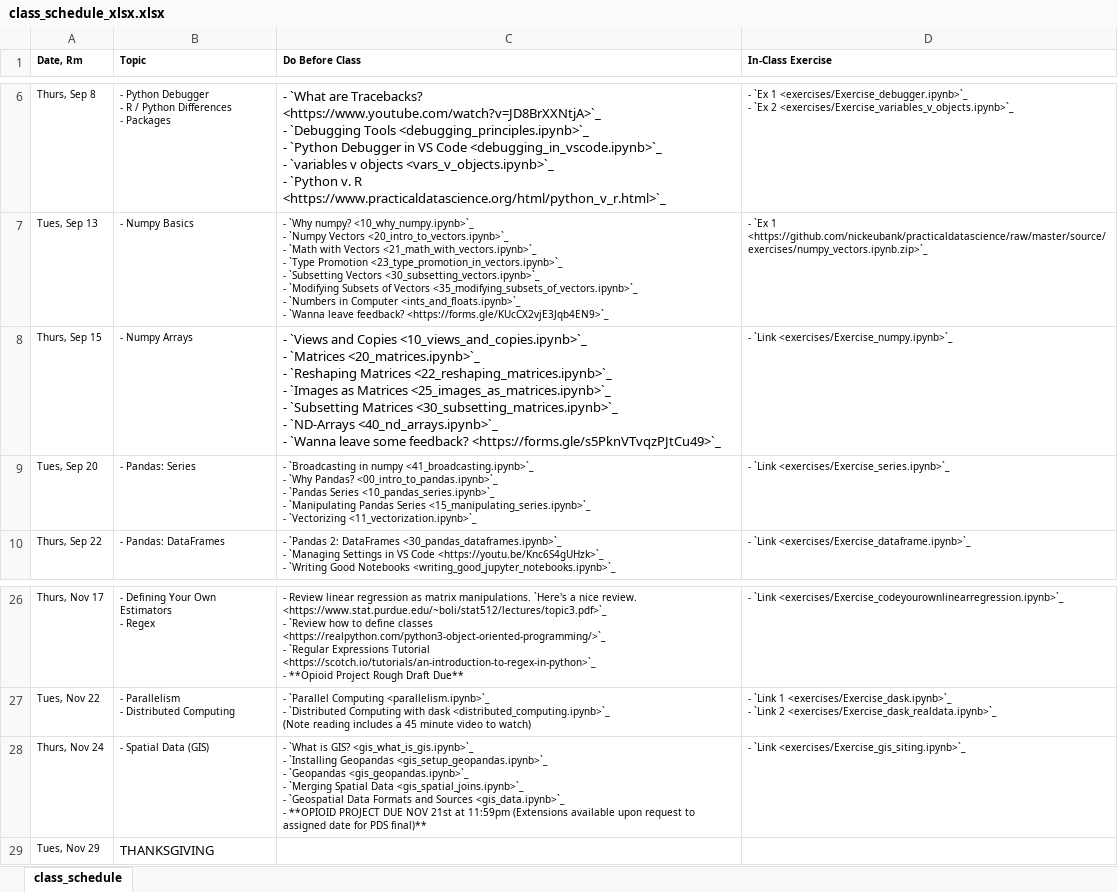
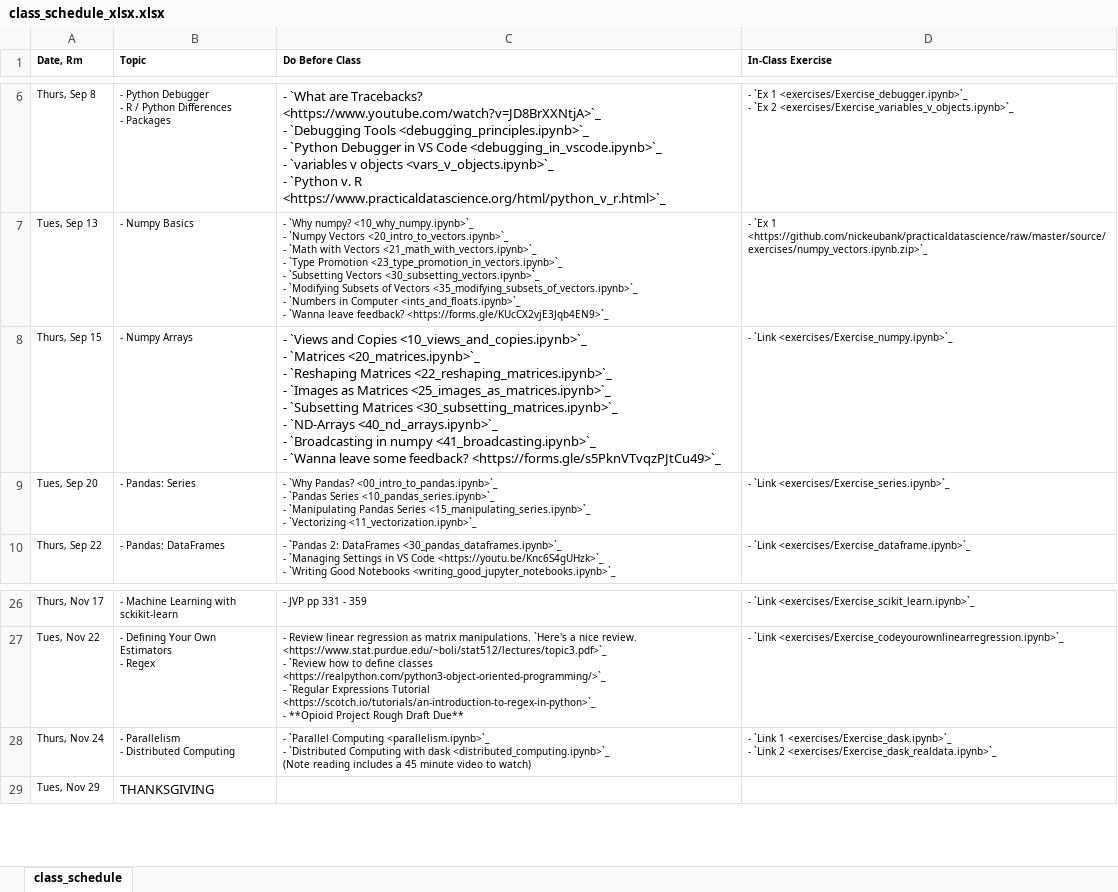
Before and after one commit to nickeubank/practicaldatascience_class, an Excel workbook: source/class_schedule_xlsx.xlsx, sheet class_schedule, drawn as a sheet; only a part is shown, gaps mark what is left out; values as stored, in another font and other column widths than the file's, no borders; ↵ is a line break in a cell; the diff covers the shown part only; the diff names each change by its address in the sheet, - before the commit and + after, or states it on an @@ line.

Commit message:
fix schedule

```diff
--- a/source/class_schedule_xlsx.xlsx (sheet class_schedule)
+++ b/source/class_schedule_xlsx.xlsx (sheet class_schedule)
-C8 (Do Before Class): …<40_nd_arrays.ipynb>`_ ↵ - `Wanna leave…
+C8 (Do Before Class): …<40_nd_arrays.ipynb>`_ ↵ - `Broadcasting in numpy <41_broadcasting.ipynb>`_ ↵ - `Wanna leave…
-C9 (Do Before Class): - `Broadcasting in numpy <41_broadcasting.ipynb>`_ ↵ - `Why Pandas?…
+C9 (Do Before Class): - `Why Pandas?…
-B26 (Topic): - Defining Your Own Estimators ↵ - Regex
+B26 (Topic): - Machine Learning with sckikit-learn
-C26 (Do Before Class): - Review linear regression as matrix manipulations. `Here's a nice review. <https://www.stat.purdue.edu/~boli/stat512/lectures/topic3.pdf>`_ ↵ - `Review how to define classes <https://realpython.com/python3-object-oriented-programming/>`_ ↵ - `Regular Expressions Tutorial <https://scotch.io/tutorials/an-introduction-to-regex-in-python>`_ ↵ - **Opioid Project Rough Draft Due**
+C26 (Do Before Class): - JVP pp 331 - 359
-D26 (In-Class Exercise): - `Link <exercises/Exercise_codeyourownlinearregression.ipynb>`_
+D26 (In-Class Exercise): - `Link <exercises/Exercise_scikit_learn.ipynb>`_
-B27 (Topic): - Parallelism ↵ - Distributed Computing
+B27 (Topic): - Defining Your Own Estimators ↵ - Regex
-C27 (Do Before Class): - `Parallel Computing <parallelism.ipynb>`_ ↵ - `Distributed Computing with dask <distributed_computing.ipynb>`_ ↵ (Note reading includes a 45 minute video to watch)
+C27 (Do Before Class): - Review linear regression as matrix manipulations. `Here's a nice review. <https://www.stat.purdue.edu/~boli/stat512/lectures/topic3.pdf>`_ ↵ - `Review how to define classes <https://realpython.com/python3-object-oriented-programming/>`_ ↵ - `Regular Expressions Tutorial <https://scotch.io/tutorials/an-introduction-to-regex-in-python>`_ ↵ - **Opioid Project Rough Draft Due**
-D27 (In-Class Exercise): - `Link 1 <exercises/Exercise_dask.ipynb>`_ ↵ - `Link 2 <exercises/Exercise_dask_realdata.ipynb>`_
+D27 (In-Class Exercise): - `Link <exercises/Exercise_codeyourownlinearregression.ipynb>`_
-B28 (Topic): - Spatial Data (GIS)
+B28 (Topic): - Parallelism ↵ - Distributed Computing
-C28 (Do Before Class): - `What is GIS? <gis_what_is_gis.ipynb>`_ ↵ - `Installing Geopandas <gis_setup_geopandas.ipynb>`_ ↵ - `Geopandas <gis_geopandas.ipynb>`_ ↵ - `Merging Spatial Data <gis_spatial_joins.ipynb>`_ ↵ - `Geospatial Data Formats and Sources <gis_data.ipynb>`_ ↵ - **OPIOID PROJECT DUE NOV 21st at 11:59pm (Extensions available upon request to assigned date for PDS final)**
+C28 (Do Before Class): - `Parallel Computing <parallelism.ipynb>`_ ↵ - `Distributed Computing with dask <distributed_computing.ipynb>`_ ↵ (Note reading includes a 45 minute video to watch)
-D28 (In-Class Exercise): - `Link <exercises/Exercise_gis_siting.ipynb>`_
+D28 (In-Class Exercise): - `Link 1 <exercises/Exercise_dask.ipynb>`_ ↵ - `Link 2 <exercises/Exercise_dask_realdata.ipynb>`_
```
Also changed, not shown: 30 edited cells and cell formats elsewhere in this sheet, 7 other files.
